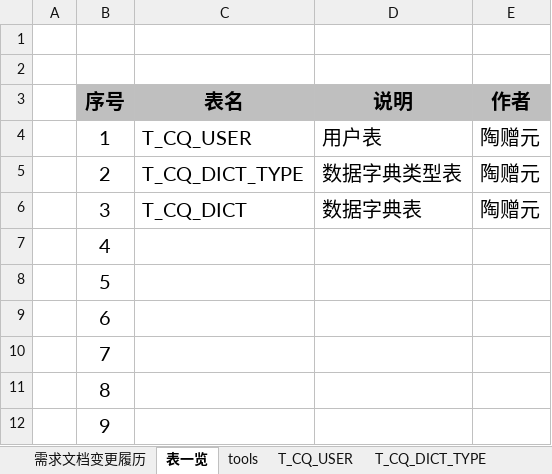
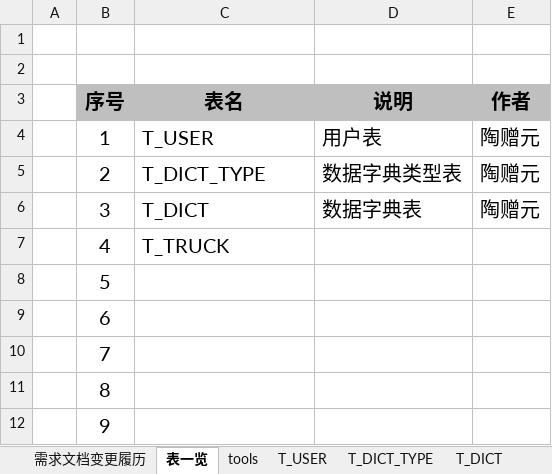
Before and after one commit to pettypower/SJY, an Excel workbook: 10_池泉二手车平台/02_数据库原型设计/CQJS012019003_数据库设计书.xlsm, sheet 表一览, drawn as a sheet; values as stored, in another font and other column widths than the file's, no borders; the diff names each change by its address in the sheet, - before the commit and + after, or states it on an @@ line.

```diff
--- a/10_池泉二手车平台/02_数据库原型设计/CQJS012019003_数据库设计书.xlsm (sheet 表一览)
+++ b/10_池泉二手车平台/02_数据库原型设计/CQJS012019003_数据库设计书.xlsm (sheet 表一览)
-sheet tab: T_CQ_USER
+sheet tab: T_USER
-sheet tab: T_CQ_DICT_TYPE
+sheet tab: T_DICT_TYPE
-C4 (表名): T_CQ_USER
+C4 (表名): T_USER
-C5 (表名): T_CQ_DICT_TYPE
+C5 (表名): T_DICT_TYPE
-C6 (表名): T_CQ_DICT
+C6 (表名): T_DICT
-C7 (表名): (empty)
+C7 (表名): T_TRUCK
```
Also changed, not shown: sheet T_TRUCK, sheet T_DICT, sheet T_DICT_TYPE, sheet T_USER, other sheet tabs, charts or pictures.
